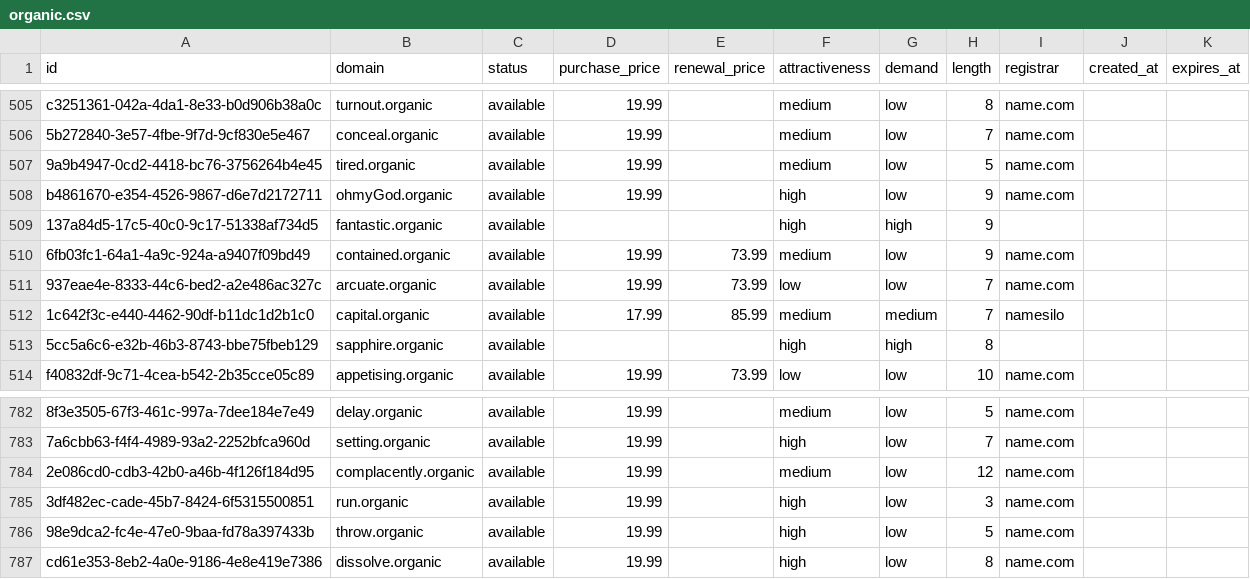
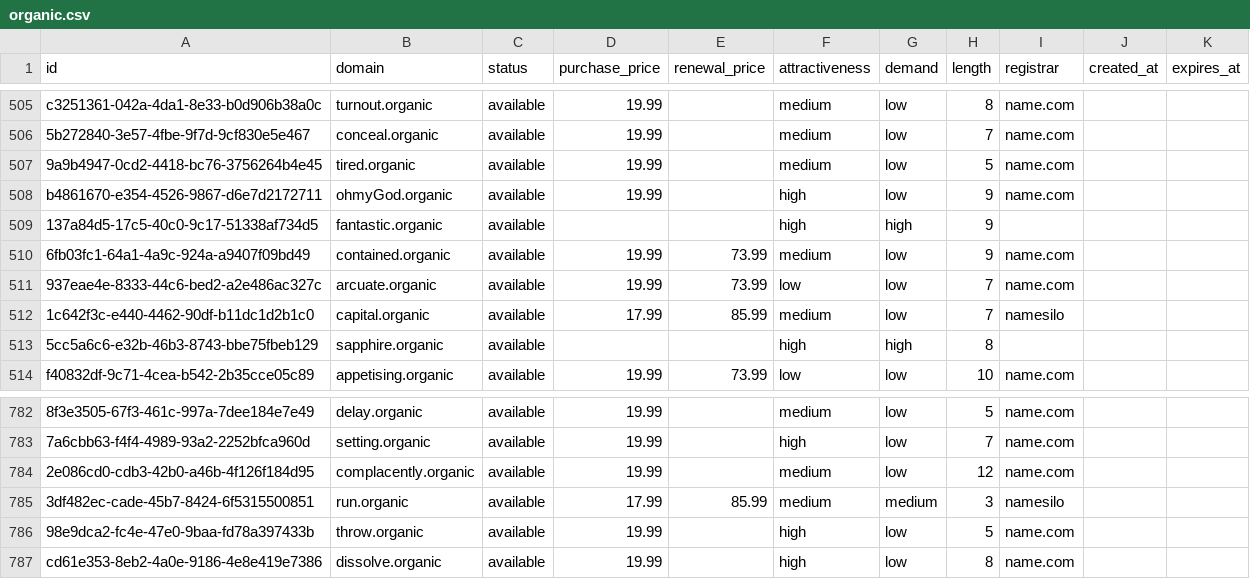
Before and after one commit to UniqueDomains/organic-oneword-domains, a CSV file: organic.csv, drawn as a sheet; only a part is shown, gaps mark what is left out; the diff names each change by its address in the sheet, - before the commit and + after, or states it on an @@ line.

Commit message:
Domains update

```diff
--- a/organic.csv
+++ b/organic.csv
-G512 (demand): medium
+G512 (demand): low
-D785 (purchase_price): 19.99
+D785 (purchase_price): 17.99
-E785 (renewal_price): (empty)
+E785 (renewal_price): 85.99
-F785 (attractiveness): high
+F785 (attractiveness): medium
-G785 (demand): low
+G785 (demand): medium
-I785 (registrar): name.com
+I785 (registrar): namesilo
```
Also changed, not shown: 4 other files.
